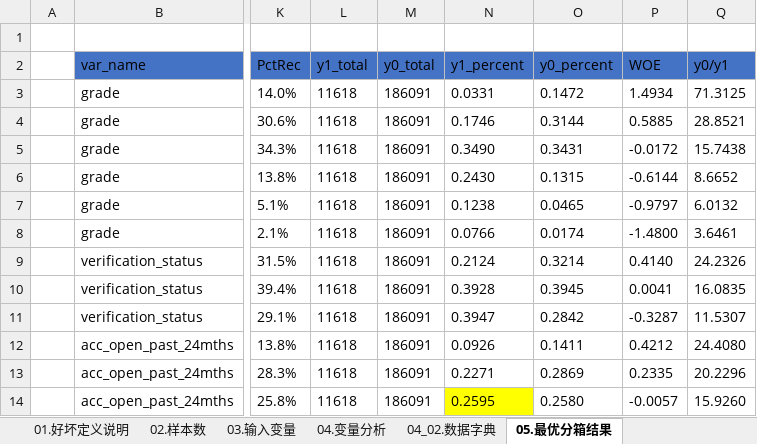
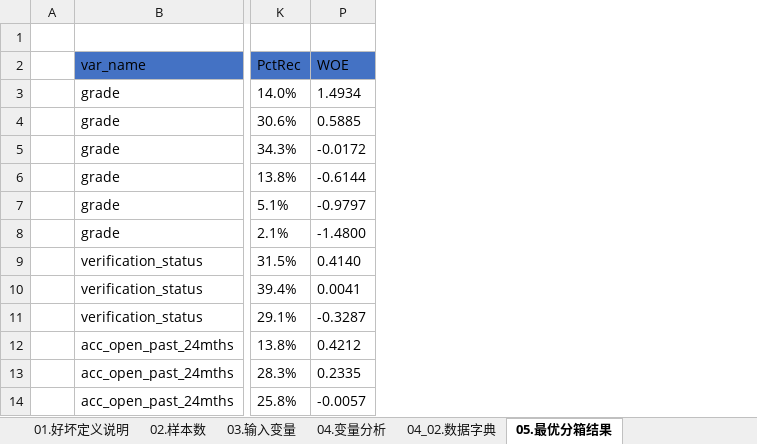
Before and after one commit to BigCarrey/LC_MODEL, an Excel workbook: summary_last_mode_Lending_Clubl.xlsx, sheet 05.最优分箱结果, drawn as a sheet; only a part is shown, gaps mark what is left out; values as stored, in another font and other column widths than the file's, no borders; the diff names each change by its address in the sheet, - before the commit and + after, or states it on an @@ line.

```diff
--- a/summary_last_mode_Lending_Clubl.xlsx (sheet 05.最优分箱结果)
+++ b/summary_last_mode_Lending_Clubl.xlsx (sheet 05.最优分箱结果)
@@ column L (y1_total) hidden, rows 3-14: all 11618 @@
@@ column M (y0_total) hidden, rows 3-14: all 186091 @@
@@ column N (y1_percent) hidden, rows 3-14: 0.0331 | 0.1746 | 0.3490 | 0.2430 | 0.1238 | 0.0766 | 0.2124 | 0.3928 | 0.3947 | 0.0926 | 0.2271 | 0.2595 @@
@@ column O (y0_percent) hidden, rows 3-14: 0.1472 | 0.3144 | 0.3431 | 0.1315 | 0.0465 | 0.0174 | 0.3214 | 0.3945 | 0.2842 | 0.1411 | 0.2869 | 0.2580 @@
@@ column Q (y0/y1) hidden, rows 3-14: 71.3125 | 28.8521 | 15.7438 | 8.6652 | 6.0132 | 3.6461 | 24.2326 | 16.0835 | 11.5307 | 24.4080 | 20.2296 | 15.9260 @@
```
Also changed, not shown: sheet 06_初步模型结果_02, sheet 09.模型变量, sheet 0.5.IV选入模型变量_02, sheet 04_02.数据字典, sheet 06_初步模型结果_01, sheet 02.样本数, summary_last_mode_LC_SPI.xlsx.
